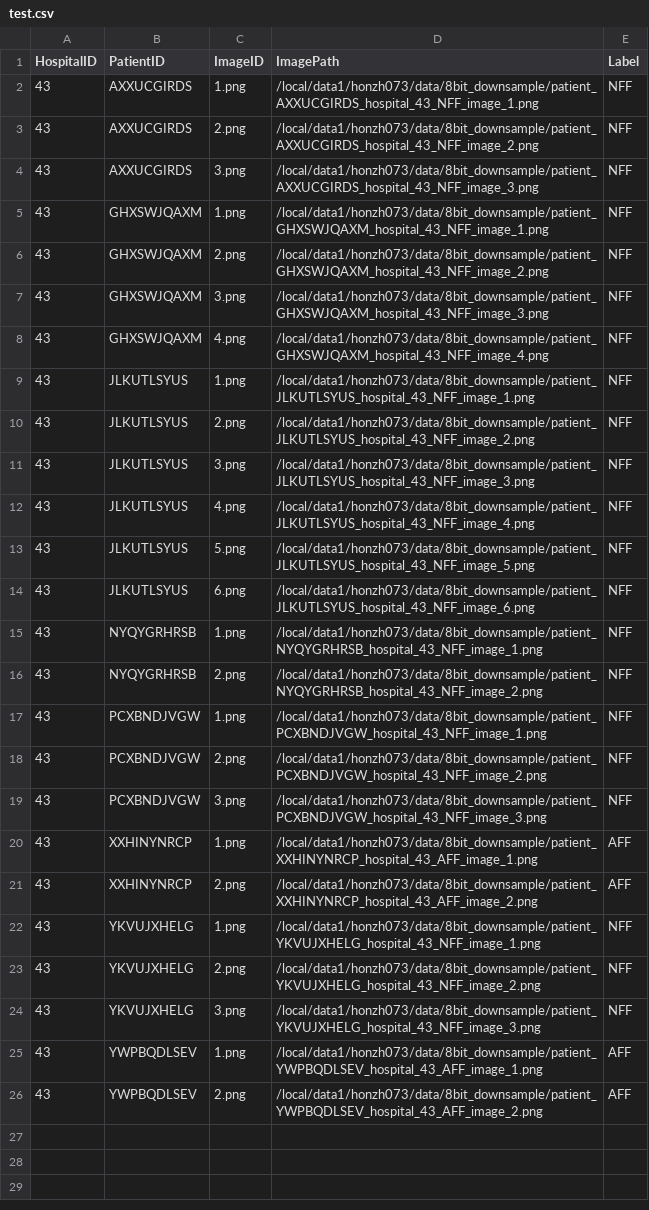
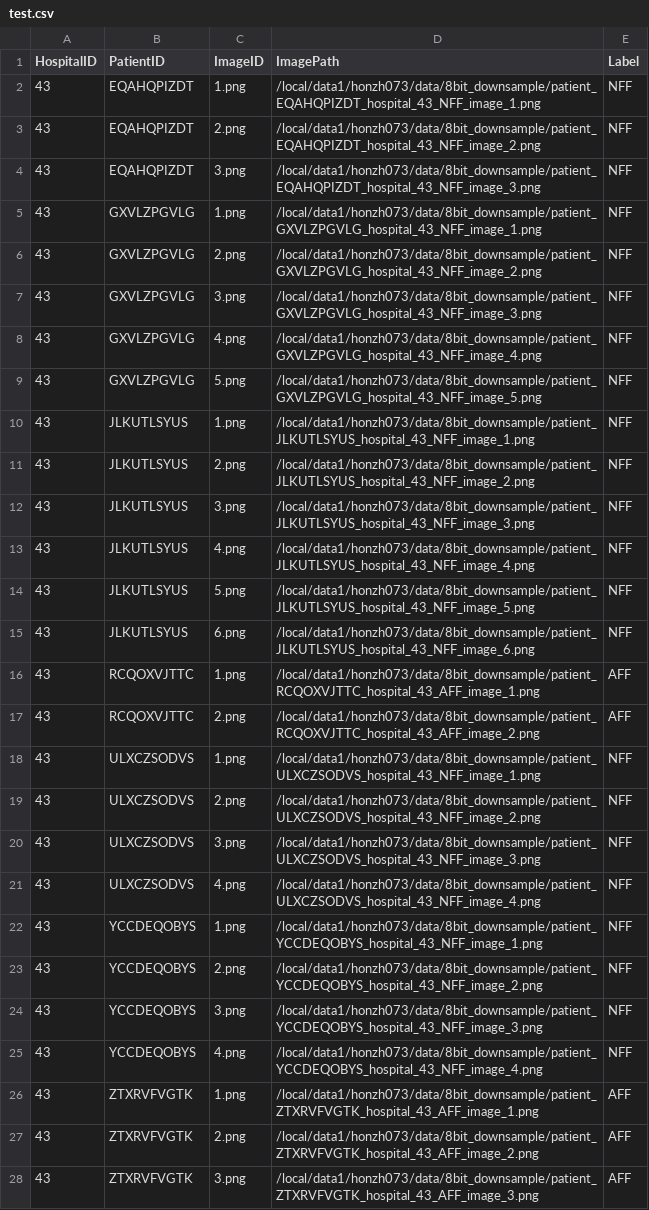
Before and after one commit to honzh073/FL, a CSV file: code/3_single_hospital/csv_files/test.csv, drawn as a sheet.

```diff
--- a/code/3_single_hospital/csv_files/test.csv
+++ b/code/3_single_hospital/csv_files/test.csv
@@ -1,9 +1,10 @@
 HospitalID,PatientID,ImageID,ImagePath,Label
-43,AXXUCGIRDS,1.png,/local/data1/honzh073/data/8bit_downsample/patient_AXXUCGIRDS_hospital_43_NFF_image_1.png,NFF
-43,AXXUCGIRDS,2.png,/local/data1/honzh073/data/8bit_downsample/patient_AXXUCGIRDS_hospital_43_NFF_image_2.png,NFF
-43,AXXUCGIRDS,3.png,/local/data1/honzh073/data/8bit_downsample/patient_AXXUCGIRDS_hospital_43_NFF_image_3.png,NFF
-43,GHXSWJQAXM,1.png,/local/data1/honzh073/data/8bit_downsample/patient_GHXSWJQAXM_hospital_43_NFF_image_1.png,NFF
-43,GHXSWJQAXM,2.png,/local/data1/honzh073/data/8bit_downsample/patient_GHXSWJQAXM_hospital_43_NFF_image_2.png,NFF
-43,GHXSWJQAXM,3.png,/local/data1/honzh073/data/8bit_downsample/patient_GHXSWJQAXM_hospital_43_NFF_image_3.png,NFF
-43,GHXSWJQAXM,4.png,/local/data1/honzh073/data/8bit_downsample/patient_GHXSWJQAXM_hospital_43_NFF_image_4.png,NFF
+43,EQAHQPIZDT,1.png,/local/data1/honzh073/data/8bit_downsample/patient_EQAHQPIZDT_hospital_43_NFF_image_1.png,NFF
+43,EQAHQPIZDT,2.png,/local/data1/honzh073/data/8bit_downsample/patient_EQAHQPIZDT_hospital_43_NFF_image_2.png,NFF
+43,EQAHQPIZDT,3.png,/local/data1/honzh073/data/8bit_downsample/patient_EQAHQPIZDT_hospital_43_NFF_image_3.png,NFF
+43,GXVLZPGVLG,1.png,/local/data1/honzh073/data/8bit_downsample/patient_GXVLZPGVLG_hospital_43_NFF_image_1.png,NFF
+43,GXVLZPGVLG,2.png,/local/data1/honzh073/data/8bit_downsample/patient_GXVLZPGVLG_hospital_43_NFF_image_2.png,NFF
+43,GXVLZPGVLG,3.png,/local/data1/honzh073/data/8bit_downsample/patient_GXVLZPGVLG_hospital_43_NFF_image_3.png,NFF
+43,GXVLZPGVLG,4.png,/local/data1/honzh073/data/8bit_downsample/patient_GXVLZPGVLG_hospital_43_NFF_image_4.png,NFF
+43,GXVLZPGVLG,5.png,/local/data1/honzh073/data/8bit_downsample/patient_GXVLZPGVLG_hospital_43_NFF_image_5.png,NFF
 43,JLKUTLSYUS,1.png,/local/data1/honzh073/data/8bit_downsample/patient_JLKUTLSYUS_hospital_43_NFF_image_1.png,NFF
@@ -14,13 +15,14 @@ HospitalID,PatientID,ImageID,ImagePath,Label
 43,JLKUTLSYUS,6.png,/local/data1/honzh073/data/8bit_downsample/patient_JLKUTLSYUS_hospital_43_NFF_image_6.png,NFF
-43,NYQYGRHRSB,1.png,/local/data1/honzh073/data/8bit_downsample/patient_NYQYGRHRSB_hospital_43_NFF_image_1.png,NFF
-43,NYQYGRHRSB,2.png,/local/data1/honzh073/data/8bit_downsample/patient_NYQYGRHRSB_hospital_43_NFF_image_2.png,NFF
-43,PCXBNDJVGW,1.png,/local/data1/honzh073/data/8bit_downsample/patient_PCXBNDJVGW_hospital_43_NFF_image_1.png,NFF
-43,PCXBNDJVGW,2.png,/local/data1/honzh073/data/8bit_downsample/patient_PCXBNDJVGW_hospital_43_NFF_image_2.png,NFF
-43,PCXBNDJVGW,3.png,/local/data1/honzh073/data/8bit_downsample/patient_PCXBNDJVGW_hospital_43_NFF_image_3.png,NFF
-43,XXHINYNRCP,1.png,/local/data1/honzh073/data/8bit_downsample/patient_XXHINYNRCP_hospital_43_AFF_image_1.png,AFF
-43,XXHINYNRCP,2.png,/local/data1/honzh073/data/8bit_downsample/patient_XXHINYNRCP_hospital_43_AFF_image_2.png,AFF
-43,YKVUJXHELG,1.png,/local/data1/honzh073/data/8bit_downsample/patient_YKVUJXHELG_hospital_43_NFF_image_1.png,NFF
-43,YKVUJXHELG,2.png,/local/data1/honzh073/data/8bit_downsample/patient_YKVUJXHELG_hospital_43_NFF_image_2.png,NFF
-43,YKVUJXHELG,3.png,/local/data1/honzh073/data/8bit_downsample/patient_YKVUJXHELG_hospital_43_NFF_image_3.png,NFF
-43,YWPBQDLSEV,1.png,/local/data1/honzh073/data/8bit_downsample/patient_YWPBQDLSEV_hospital_43_AFF_image_1.png,AFF
-43,YWPBQDLSEV,2.png,/local/data1/honzh073/data/8bit_downsample/patient_YWPBQDLSEV_hospital_43_AFF_image_2.png,AFF
+43,RCQOXVJTTC,1.png,/local/data1/honzh073/data/8bit_downsample/patient_RCQOXVJTTC_hospital_43_AFF_image_1.png,AFF
+43,RCQOXVJTTC,2.png,/local/data1/honzh073/data/8bit_downsample/patient_RCQOXVJTTC_hospital_43_AFF_image_2.png,AFF
+43,ULXCZSODVS,1.png,/local/data1/honzh073/data/8bit_downsample/patient_ULXCZSODVS_hospital_43_NFF_image_1.png,NFF
+43,ULXCZSODVS,2.png,/local/data1/honzh073/data/8bit_downsample/patient_ULXCZSODVS_hospital_43_NFF_image_2.png,NFF
+43,ULXCZSODVS,3.png,/local/data1/honzh073/data/8bit_downsample/patient_ULXCZSODVS_hospital_43_NFF_image_3.png,NFF
+43,ULXCZSODVS,4.png,/local/data1/honzh073/data/8bit_downsample/patient_ULXCZSODVS_hospital_43_NFF_image_4.png,NFF
+43,YCCDEQOBYS,1.png,/local/data1/honzh073/data/8bit_downsample/patient_YCCDEQOBYS_hospital_43_NFF_image_1.png,NFF
+43,YCCDEQOBYS,2.png,/local/data1/honzh073/data/8bit_downsample/patient_YCCDEQOBYS_hospital_43_NFF_image_2.png,NFF
+43,YCCDEQOBYS,3.png,/local/data1/honzh073/data/8bit_downsample/patient_YCCDEQOBYS_hospital_43_NFF_image_3.png,NFF
+43,YCCDEQOBYS,4.png,/local/data1/honzh073/data/8bit_downsample/patient_YCCDEQOBYS_hospital_43_NFF_image_4.png,NFF
+43,ZTXRVFVGTK,1.png,/local/data1/honzh073/data/8bit_downsample/patient_ZTXRVFVGTK_hospital_43_AFF_image_1.png,AFF
+43,ZTXRVFVGTK,2.png,/local/data1/honzh073/data/8bit_downsample/patient_ZTXRVFVGTK_hospital_43_AFF_image_2.png,AFF
+43,ZTXRVFVGTK,3.png,/local/data1/honzh073/data/8bit_downsample/patient_ZTXRVFVGTK_hospital_43_AFF_image_3.png,AFF
```
Also changed, not shown: 8 other files.
